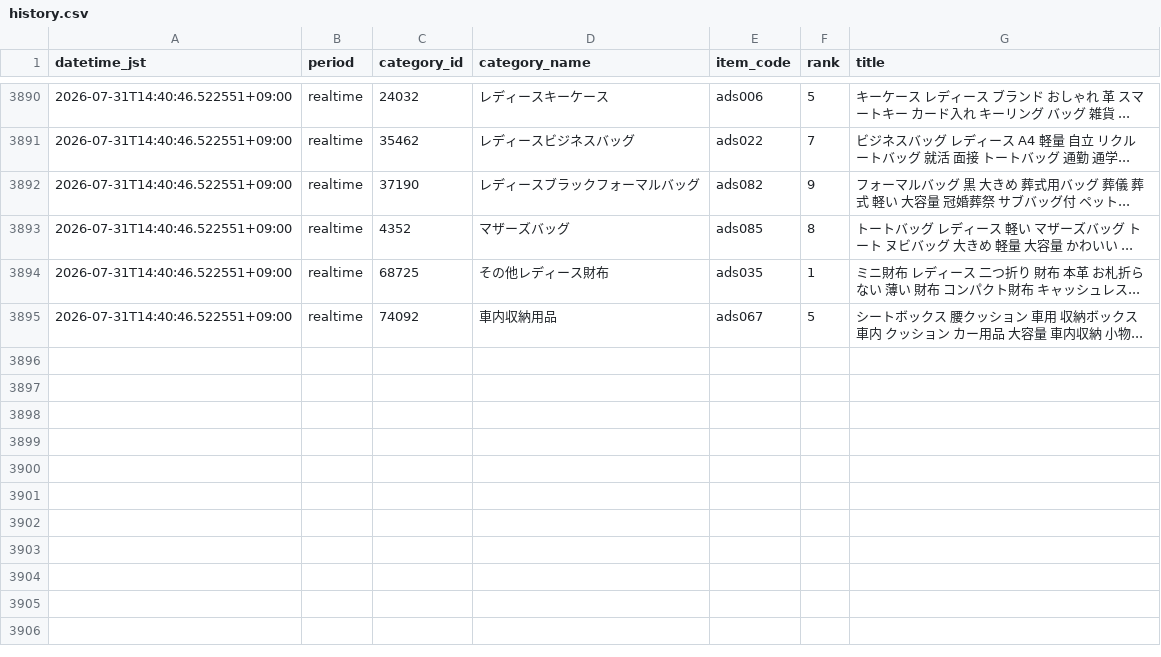
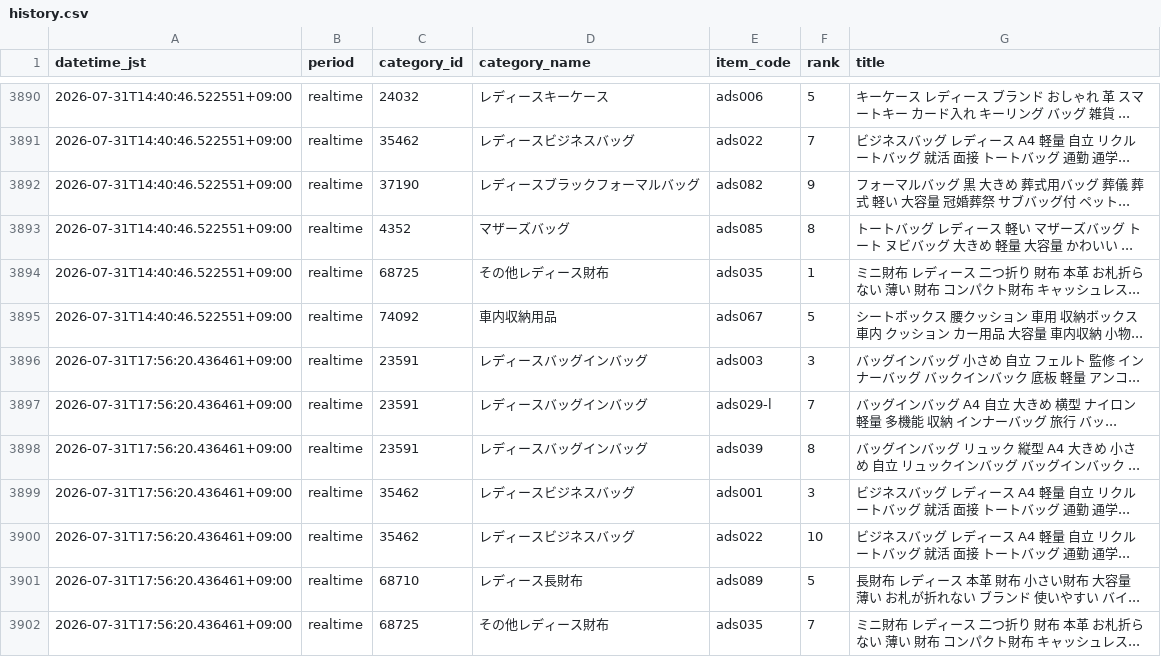
Before and after one commit to ads-hideki/yahoo-ranking-monitor, a CSV file: data/history.csv, drawn as a sheet; only a part is shown, gaps mark what is left out.

```diff
--- a/data/history.csv
+++ b/data/history.csv
@@ -3895 +3895,8 @@
 2026-07-31T14:40:46.522551+09:00,realtime,74092,車内収納用品,ads067,5,シートボックス 腰クッション 車用 収納ボックス 車内 クッション カー用品 大容量 車内収納 小物...
+2026-07-31T17:56:20.436461+09:00,realtime,23591,レディースバッグインバッグ,ads003,3,バッグインバッグ 小さめ 自立 フェルト 監修 インナーバッグ バックインバック 底板 軽量 アンコ...
+2026-07-31T17:56:20.436461+09:00,realtime,23591,レディースバッグインバッグ,ads029-l,7,バッグインバッグ A4 自立 大きめ 横型 ナイロン 軽量 多機能 収納 インナーバッグ 旅行 バッ...
+2026-07-31T17:56:20.436461+09:00,realtime,23591,レディースバッグインバッグ,ads039,8,バッグインバッグ リュック 縦型 A4 大きめ 小さめ 自立 リュックインバッグ バッグインバック ...
+2026-07-31T17:56:20.436461+09:00,realtime,35462,レディースビジネスバッグ,ads001,3,ビジネスバッグ レディース A4 軽量 自立 リクルートバッグ 就活 面接 トートバッグ 通勤 通学...
+2026-07-31T17:56:20.436461+09:00,realtime,35462,レディースビジネスバッグ,ads022,10,ビジネスバッグ レディース A4 軽量 自立 リクルートバッグ 就活 面接 トートバッグ 通勤 通学...
+2026-07-31T17:56:20.436461+09:00,realtime,68710,レディース長財布,ads089,5,長財布 レディース 本革 財布 小さい財布 大容量 薄い お札が折れない ブランド 使いやすい バイ...
+2026-07-31T17:56:20.436461+09:00,realtime,68725,その他レディース財布,ads035,7,ミニ財布 レディース 二つ折り 財布 本革 お札折らない 薄い 財布 コンパクト財布 キャッシュレス...
```
Also changed, not shown: 3 other files.
